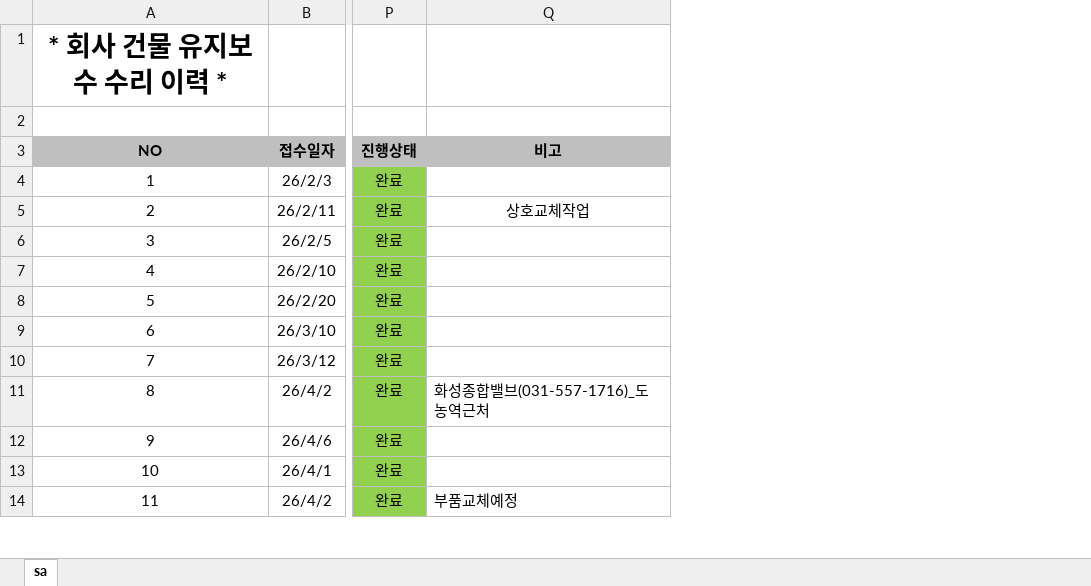
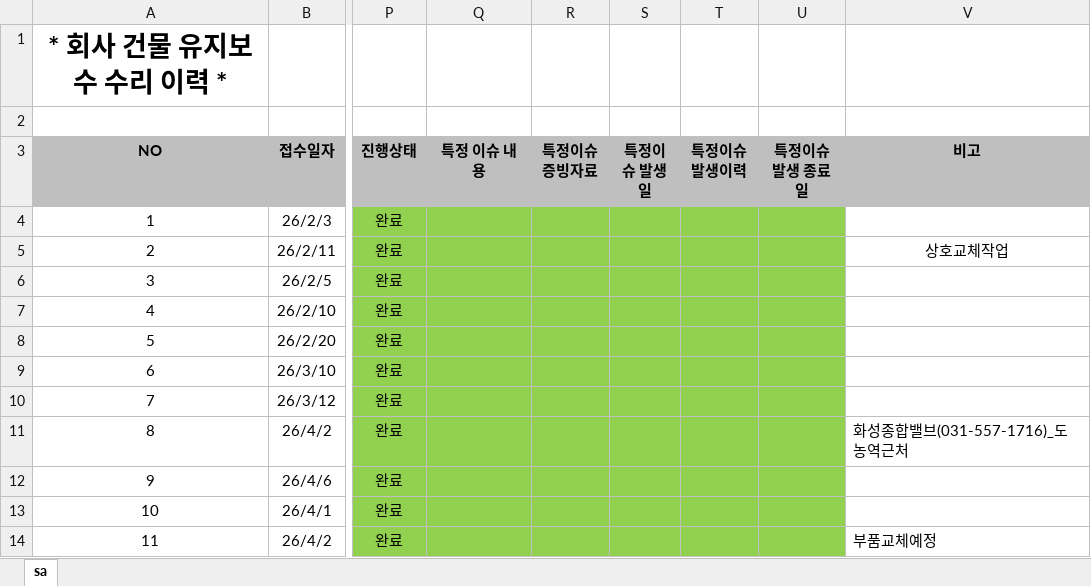
Before and after one commit to kinof2018-create/HP-IN-MH4, an Excel workbook: data.xlsx, sheet sa, drawn as a sheet; only a part is shown, gaps mark what is left out; values as stored, in another font and other column widths than the file's, no borders; the diff names each change by its address in the sheet, - before the commit and + after, or states it on an @@ line.

```diff
--- a/data.xlsx (sheet sa)
+++ b/data.xlsx (sheet sa)
+column Q (특정 이슈 내용), empty
+column R (특정이슈 증빙자료), empty
+column S (특정이슈 발생일), empty
+column T (특정이슈 발생이력), empty
+column U (특정이슈 발생 종료일), empty
```
Also changed, not shown: 5 other files.
